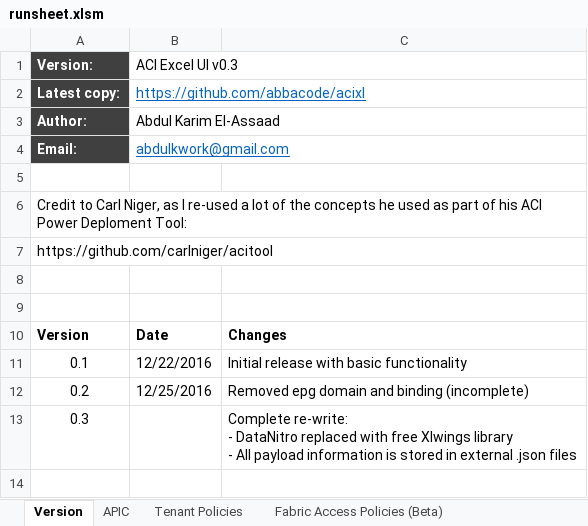
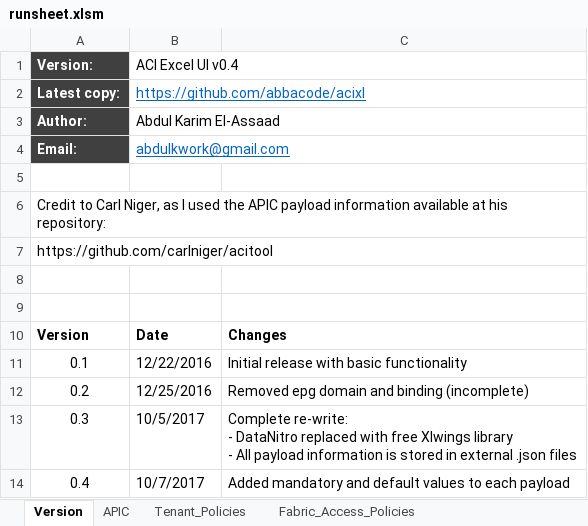
Before and after one commit to abbacode/acixl, an Excel workbook: runsheet.xlsm, sheet Version, drawn as a sheet; values as stored, in another font and other column widths than the file's, no borders; table styles not drawn; the diff names each change by its address in the sheet, - before the commit and + after, or states it on an @@ line.

Commit message:
Added mandatory keys and default values
Added mandatory keys and default values for each payload

```diff
--- a/runsheet.xlsm (sheet Version)
+++ b/runsheet.xlsm (sheet Version)
-sheet tab: Tenant Policies
+sheet tab: Tenant_Policies
-sheet tab: Fabric Access Policies (Beta)
+sheet tab: Fabric_Access_Policies
-B1: ACI Excel UI v0.3
+B1: ACI Excel UI v0.4
-A6 (Version:): …as I re-used a lot of the concepts he used as part of his ACI Power Deploment Tool:
+A6 (Version:): …as I used the APIC payload information available at his repository:
-B13 (ACI Excel UI v0.4): (empty)
+B13 (ACI Excel UI v0.4): 10/5/2017
+row 14: 0.4 | 10/7/2017 | Added mandatory and default values to each payload
```
Also changed, not shown: sheet Tenant_Policies, sheet APIC, charts or pictures, 5 other files.
